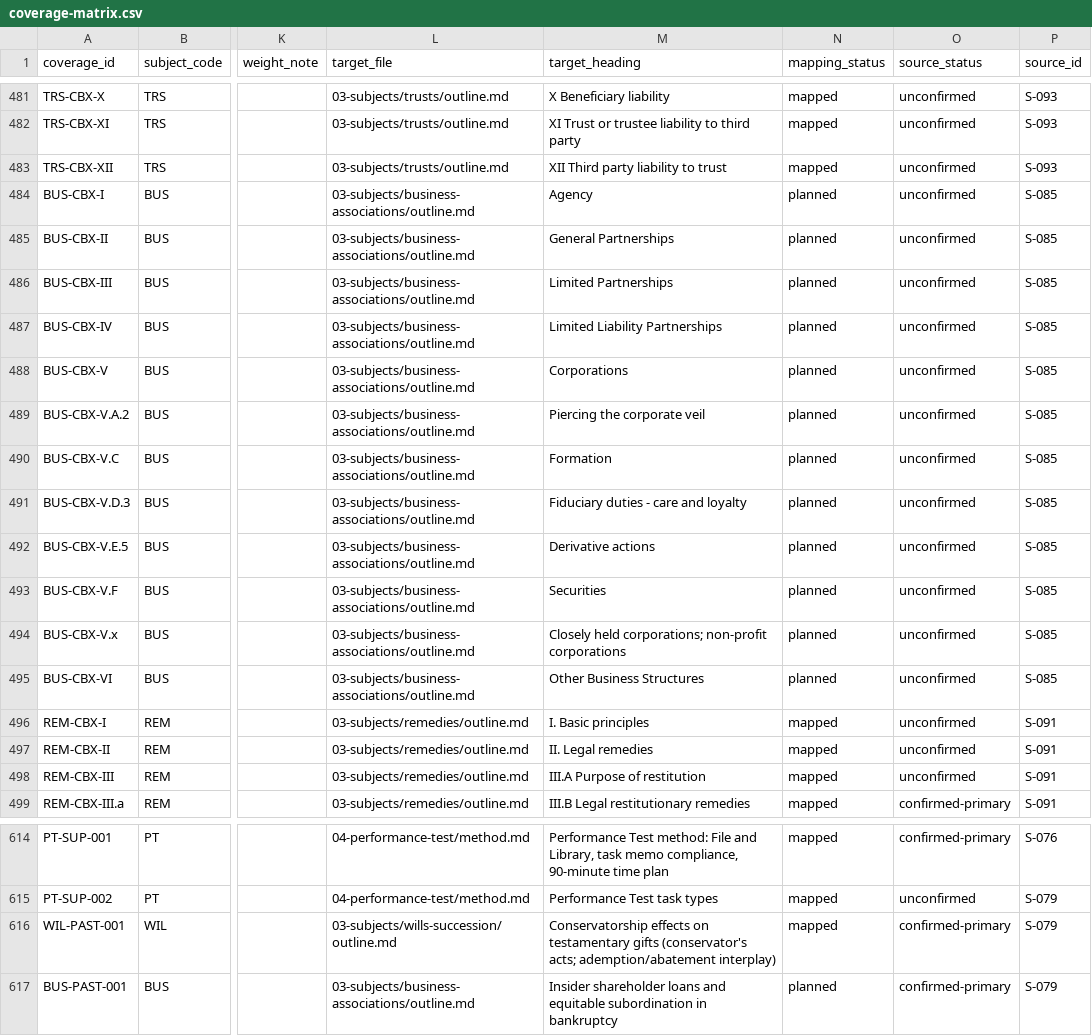
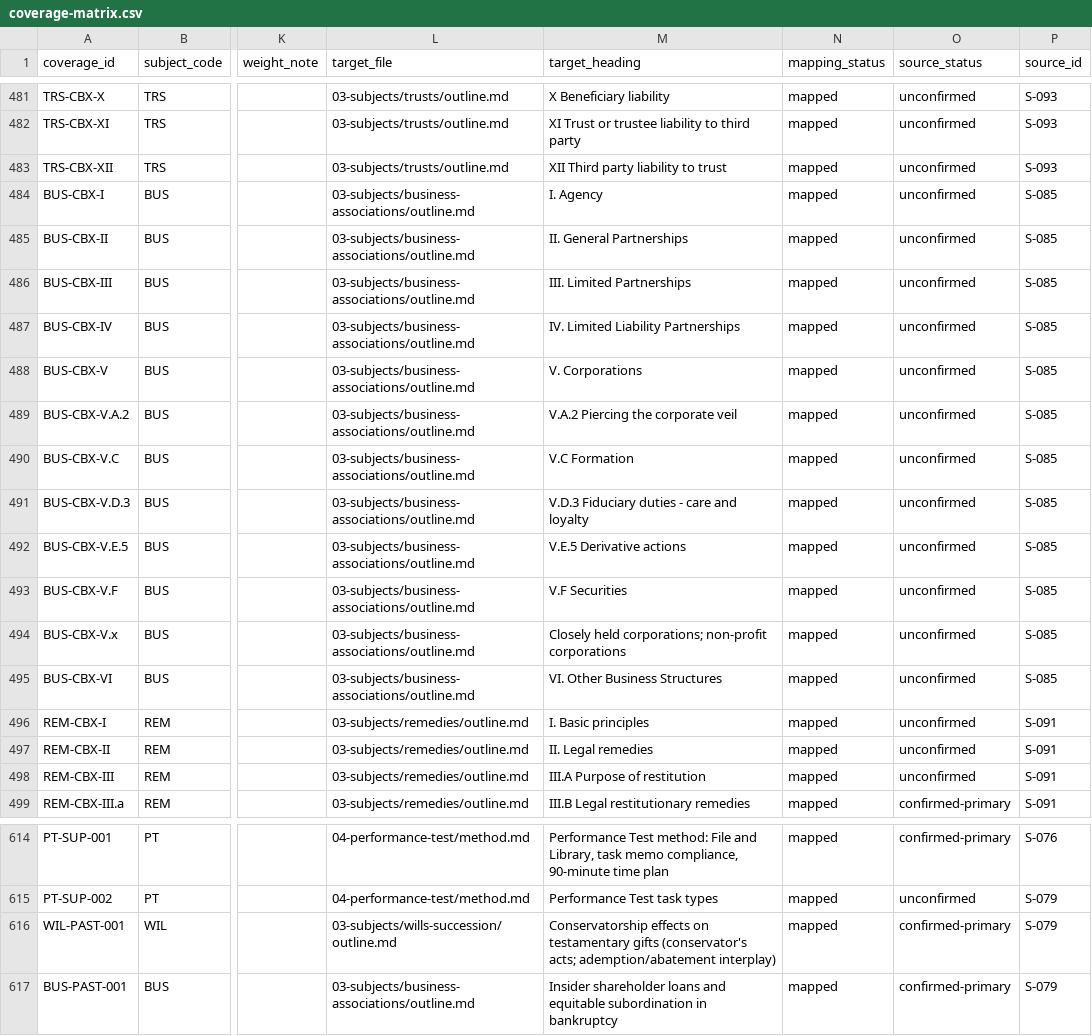
Before and after one commit to FrankHuang94/ca-bar-prep-claude, a CSV file: 00-exam-intel/coverage-matrix.csv, drawn as a sheet; only a part is shown, gaps mark what is left out; the diff names each change by its address in the sheet, - before the commit and + after, or states it on an @@ line.

```diff
--- a/00-exam-intel/coverage-matrix.csv
+++ b/00-exam-intel/coverage-matrix.csv
-M484 (target_heading): Agency
+M484 (target_heading): I. Agency
-N484:N495 (mapping_status): planned
+N484:N495 (mapping_status): mapped
-M485 (target_heading): General Partnerships
+M485 (target_heading): II. General Partnerships
-M486 (target_heading): Limited Partnerships
+M486 (target_heading): III. Limited Partnerships
-M487 (target_heading): Limited Liability Partnerships
+M487 (target_heading): IV. Limited Liability Partnerships
-M488 (target_heading): Corporations
+M488 (target_heading): V. Corporations
-M489 (target_heading): Piercing the corporate veil
+M489 (target_heading): V.A.2 Piercing the corporate veil
-M490 (target_heading): Formation
+M490 (target_heading): V.C Formation
-M491 (target_heading): Fiduciary duties - care and loyalty
+M491 (target_heading): V.D.3 Fiduciary duties - care and loyalty
-M492 (target_heading): Derivative actions
+M492 (target_heading): V.E.5 Derivative actions
-M493 (target_heading): Securities
+M493 (target_heading): V.F Securities
-M495 (target_heading): Other Business Structures
+M495 (target_heading): VI. Other Business Structures
-N617 (mapping_status): planned
+N617 (mapping_status): mapped
```
Also changed, not shown: 16 other files.
